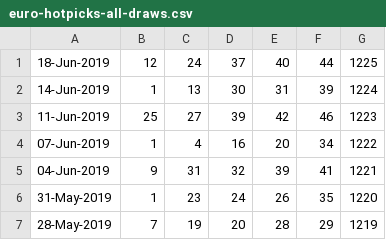
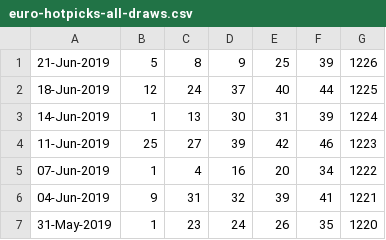
Before and after one commit to pastorcmentarny/DomJavaKB, a CSV file: data/lotto/euro-hotpicks-all-draws.csv, drawn as a sheet; only a part is shown; the shorter side is filled out with more unchanged rows; the diff names each change by its address in the sheet, - before the commit and + after, or states it on an @@ line.

```diff
--- a/data/lotto/euro-hotpicks-all-draws.csv
+++ b/data/lotto/euro-hotpicks-all-draws.csv
+row 1: 21-Jun-2019 | 5 | 8 | 9 | 25 | 39 | 1226
```
Also changed, not shown: 1 other file.
